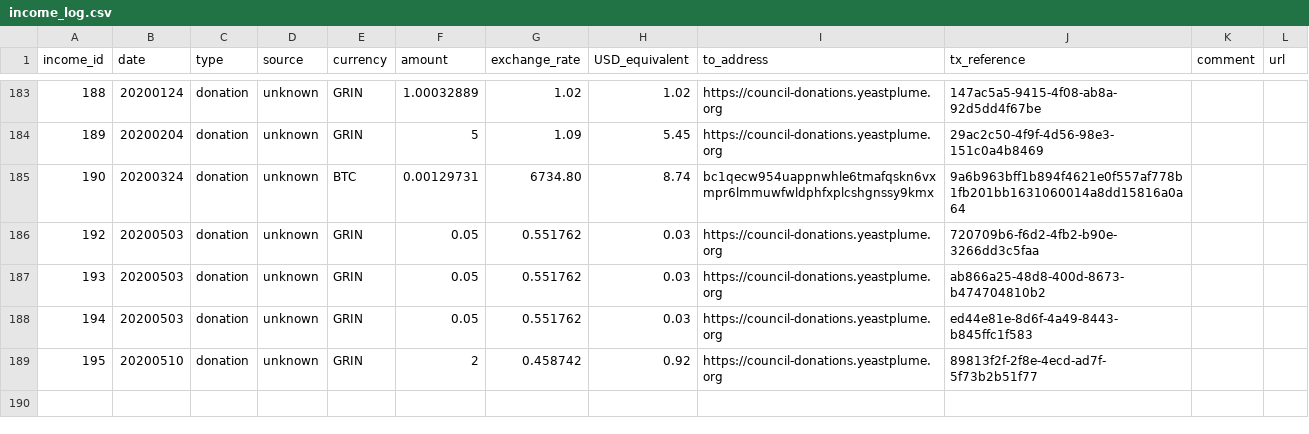
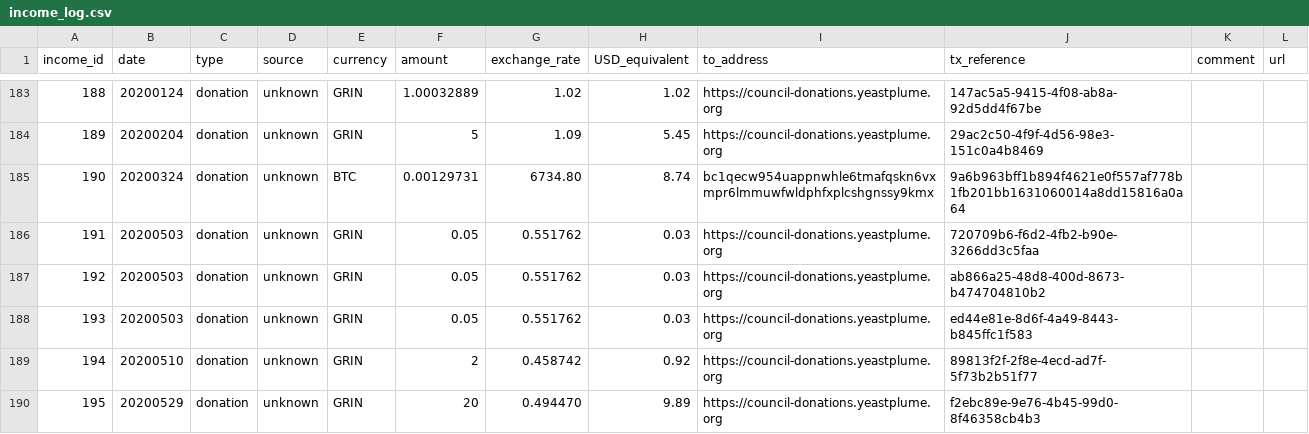
Before and after one commit to mimblewimble/grin-pm, a CSV file: financials/income_log.csv, drawn as a sheet; only a part is shown, gaps mark what is left out; the diff names each change by its address in the sheet, - before the commit and + after, or states it on an @@ line.

Commit message:
add grin donation 195 to income log

```diff
--- a/financials/income_log.csv
+++ b/financials/income_log.csv
@@ column A (income_id) renumbered between rows 186 and 189 @@
+row 190: 195 | 20200529 | donation | unknown | GRIN | 20 | 0.494470 | 9.89 | https://council-donations.yeastplume.org | f2ebc89e-9e76-4b45-99d0-8f46358cb4b3
```
